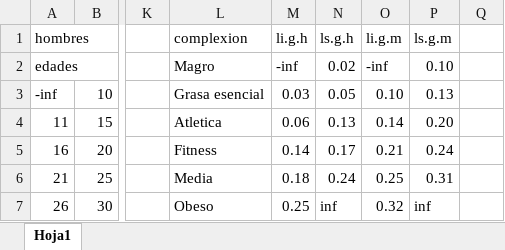
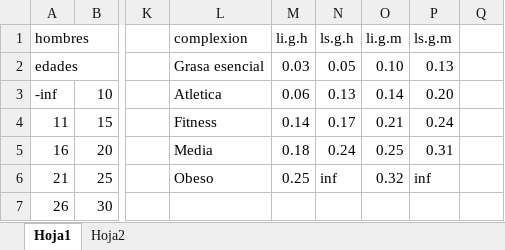
Before and after one commit to Pmz94/data-science, an Excel workbook: conjunto_datos/complexion_edad_grasa.xlsx, sheet Hoja1, drawn as a sheet; only a part is shown, gaps mark what is left out; values as stored, in another font and other column widths than the file's, no cell formats; the diff covers the shown part only; the diff names each change by its address in the sheet, - before the commit and + after, or states it on an @@ line.

```diff
--- a/conjunto_datos/complexion_edad_grasa.xlsx (sheet Hoja1)
+++ b/conjunto_datos/complexion_edad_grasa.xlsx (sheet Hoja1)
+sheet tab: Hoja2
-L2: Magro
+L2: Grasa esencial
-M2: -inf
+M2: 0.03
-N2: 0.02
+N2: 0.05
-O2: -inf
+O2: 0.10
-P2: 0.10
+P2: 0.13
-L3: Grasa esencial
+L3: Atletica
-M3: 0.03
+M3: 0.06
-N3: 0.05
+N3: 0.13
-O3: 0.10
+O3: 0.14
-P3: 0.13
+P3: 0.20
-L4: Atletica
+L4: Fitness
-M4: 0.06
+M4: 0.14
-N4: 0.13
+N4: 0.17
-O4: 0.14
+O4: 0.21
-P4: 0.20
+P4: 0.24
-L5: Fitness
+L5: Media
-M5: 0.14
+M5: 0.18
-N5: 0.17
+N5: 0.24
-O5: 0.21
+O5: 0.25
-P5: 0.24
+P5: 0.31
-L6: Media
+L6: Obeso
-M6: 0.18
+M6: 0.25
-N6: 0.24
+N6: inf
-O6: 0.25
+O6: 0.32
-P6: 0.31
+P6: inf
-L7: Obeso
+L7: (empty)
-M7: 0.25
+M7: (empty)
-N7: inf
+N7: (empty)
-O7: 0.32
+O7: (empty)
-P7: inf
+P7: (empty)
```
Also changed, not shown: 1 removed row, 66 edited cells and merged cells elsewhere in this sheet, cell formats.
